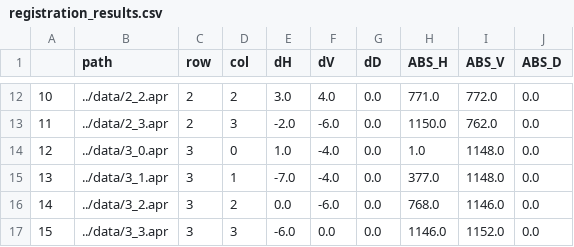
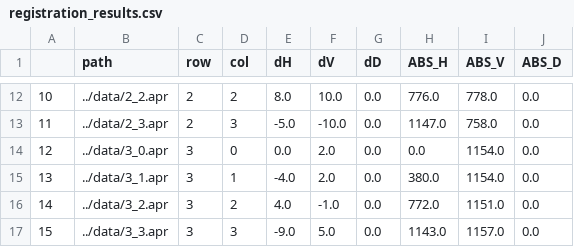
Before and after one commit to WyssCenter/pAPRica, a CSV file: data/registration_results.csv, drawn as a sheet; only a part is shown, gaps mark what is left out; the diff covers the shown part only.

```diff
--- a/data/registration_results.csv
+++ b/data/registration_results.csv
@@ -12,6 +12,6 @@
-10,../data/2_2.apr,2,2,3.0,4.0,0.0,771.0,772.0,0.0
-11,../data/2_3.apr,2,3,-2.0,-6.0,0.0,1150.0,762.0,0.0
-12,../data/3_0.apr,3,0,1.0,-4.0,0.0,1.0,1148.0,0.0
-13,../data/3_1.apr,3,1,-7.0,-4.0,0.0,377.0,1148.0,0.0
-14,../data/3_2.apr,3,2,0.0,-6.0,0.0,768.0,1146.0,0.0
-15,../data/3_3.apr,3,3,-6.0,0.0,0.0,1146.0,1152.0,0.0
+10,../data/2_2.apr,2,2,8.0,10.0,0.0,776.0,778.0,0.0
+11,../data/2_3.apr,2,3,-5.0,-10.0,0.0,1147.0,758.0,0.0
+12,../data/3_0.apr,3,0,0.0,2.0,0.0,0.0,1154.0,0.0
+13,../data/3_1.apr,3,1,-4.0,2.0,0.0,380.0,1154.0,0.0
+14,../data/3_2.apr,3,2,4.0,-1.0,0.0,772.0,1151.0,0.0
+15,../data/3_3.apr,3,3,-9.0,5.0,0.0,1143.0,1157.0,0.0
```
Also changed, not shown: 34 edited cells elsewhere in this file, 8 other files.
